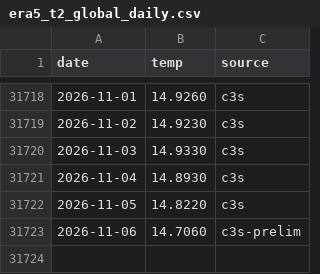
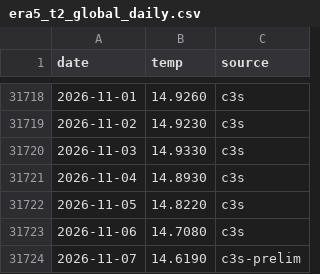
Before and after one commit to tsjuri/earthindicators, a CSV file: data/era5_t2_global_daily.csv, drawn as a sheet; only a part is shown, gaps mark what is left out.

```diff
--- a/data/era5_t2_global_daily.csv
+++ b/data/era5_t2_global_daily.csv
@@ -31722,2 +31722,3 @@ date,temp,source
 2026-11-05,14.8220,c3s
-2026-11-06,14.7060,c3s-prelim
+2026-11-06,14.7080,c3s
+2026-11-07,14.6190,c3s-prelim
```
Also changed, not shown: 1 other file.
